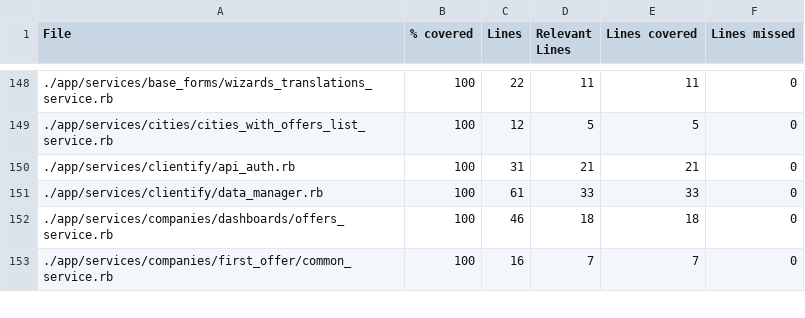
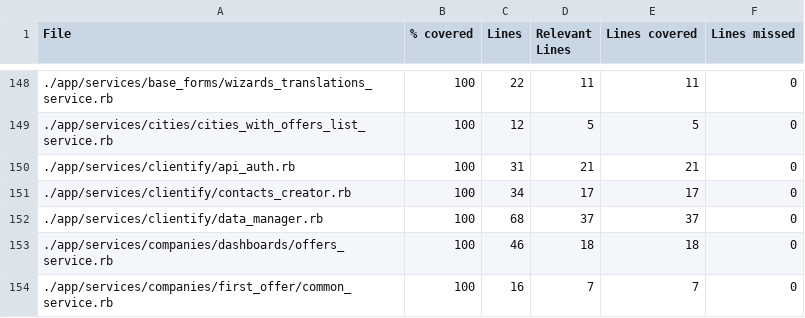
Before and after one commit to vlaguzman/hoytrabajas, a CSV file: coverage_results.csv, drawn as a sheet; only a part is shown, gaps mark what is left out.

Commit message:
refactors to clientify services

```diff
--- a/coverage_results.csv
+++ b/coverage_results.csv
@@ -150,3 +150,4 @@ File,% covered,Lines,Relevant Lines,Lines covered,Lines missed
 "./app/services/clientify/api_auth.rb",100,31,21,21,0
-"./app/services/clientify/data_manager.rb",100,61,33,33,0
+"./app/services/clientify/contacts_creator.rb",100,34,17,17,0
+"./app/services/clientify/data_manager.rb",100,68,37,37,0
 "./app/services/companies/dashboards/offers_service.rb",100,46,18,18,0
```
Also changed, not shown: 6 other files.
